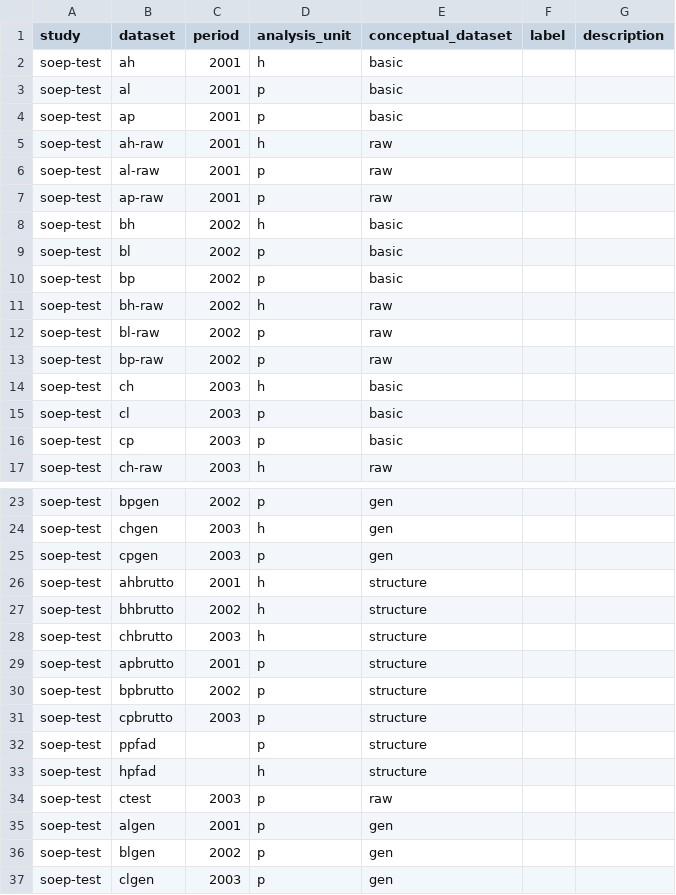
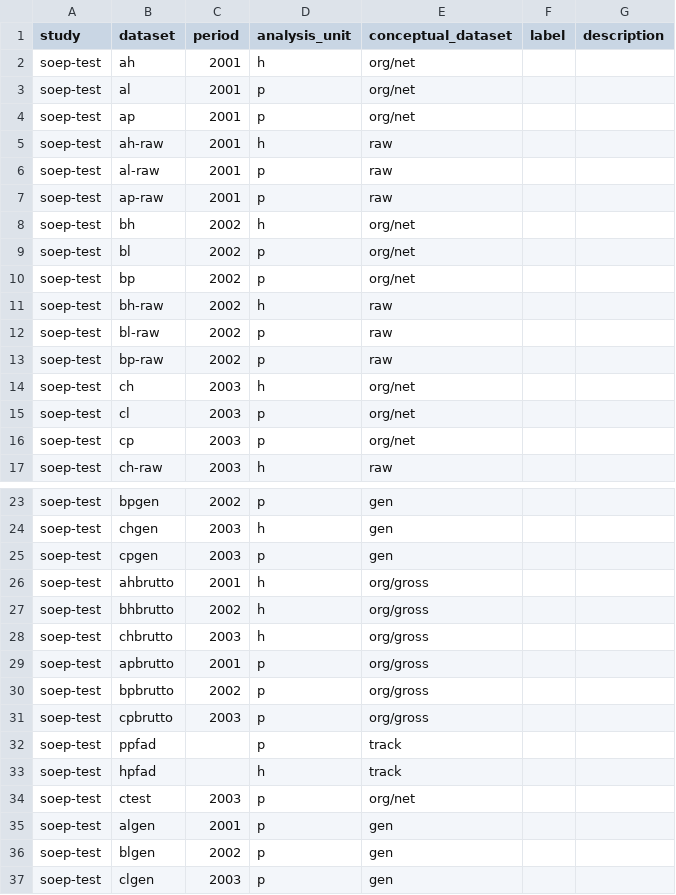
Before and after one commit to castolpe/testdata, a CSV file: doc/doc_csv/datasets.csv, drawn as a sheet; only a part is shown, gaps mark what is left out.

Commit message:
Update conceptual datasets

```diff
--- a/doc/doc_csv/datasets.csv
+++ b/doc/doc_csv/datasets.csv
@@ -1,5 +1,5 @@
 study,dataset,period,analysis_unit,conceptual_dataset,label,description
-soep-test,ah,2001,h,basic,,
-soep-test,al,2001,p,basic,,
-soep-test,ap,2001,p,basic,,
+soep-test,ah,2001,h,org/net,,
+soep-test,al,2001,p,org/net,,
+soep-test,ap,2001,p,org/net,,
 soep-test,ah-raw,2001,h,raw,,
@@ -7,5 +7,5 @@ soep-test,al-raw,2001,p,raw,,
 soep-test,ap-raw,2001,p,raw,,
-soep-test,bh,2002,h,basic,,
-soep-test,bl,2002,p,basic,,
-soep-test,bp,2002,p,basic,,
+soep-test,bh,2002,h,org/net,,
+soep-test,bl,2002,p,org/net,,
+soep-test,bp,2002,p,org/net,,
 soep-test,bh-raw,2002,h,raw,,
@@ -13,5 +13,5 @@ soep-test,bl-raw,2002,p,raw,,
 soep-test,bp-raw,2002,p,raw,,
-soep-test,ch,2003,h,basic,,
-soep-test,cl,2003,p,basic,,
-soep-test,cp,2003,p,basic,,
+soep-test,ch,2003,h,org/net,,
+soep-test,cl,2003,p,org/net,,
+soep-test,cp,2003,p,org/net,,
 soep-test,ch-raw,2003,h,raw,,
@@ -25,11 +25,11 @@ soep-test,chgen,2003,h,gen,,
 soep-test,cpgen,2003,p,gen,,
-soep-test,ahbrutto,2001,h,structure,,
-soep-test,bhbrutto,2002,h,structure,,
-soep-test,chbrutto,2003,h,structure,,
-soep-test,apbrutto,2001,p,structure,,
-soep-test,bpbrutto,2002,p,structure,,
-soep-test,cpbrutto,2003,p,structure,,
-soep-test,ppfad,,p,structure,,
-soep-test,hpfad,,h,structure,,
-soep-test,ctest,2003,p,raw,,
+soep-test,ahbrutto,2001,h,org/gross,,
+soep-test,bhbrutto,2002,h,org/gross,,
+soep-test,chbrutto,2003,h,org/gross,,
+soep-test,apbrutto,2001,p,org/gross,,
+soep-test,bpbrutto,2002,p,org/gross,,
+soep-test,cpbrutto,2003,p,org/gross,,
+soep-test,ppfad,,p,track,,
+soep-test,hpfad,,h,track,,
+soep-test,ctest,2003,p,org/net,,
 soep-test,algen,2001,p,gen,,
```
Also changed, not shown: doc/doc_csv/conceptual_datasets.csv, import/soep-test/conceptual_datasets.csv, 1 other file.
